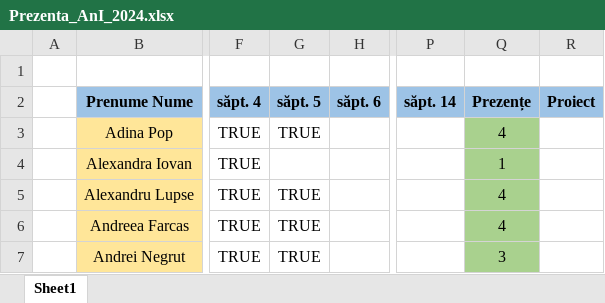
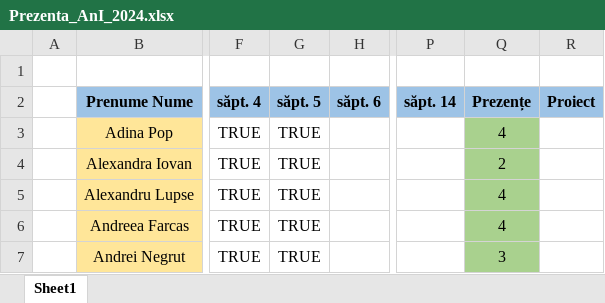
Before and after one commit to PelleRemus/Facultate_Promotia_2023_2026, an Excel workbook: AlgoritmiFundamentali/Prezenta_AnI_2024.xlsx, sheet Sheet1, drawn as a sheet; only a part is shown, gaps mark what is left out; values as stored, in another font and other column widths than the file's, no borders; conditional formats not drawn; the diff covers the shown part only; the diff names each change by its address in the sheet, - before the commit and + after, or states it on an @@ line.

```diff
--- a/AlgoritmiFundamentali/Prezenta_AnI_2024.xlsx (sheet Sheet1)
+++ b/AlgoritmiFundamentali/Prezenta_AnI_2024.xlsx (sheet Sheet1)
-G4 (săpt. 5): (empty)
+G4 (săpt. 5): TRUE
-Q4 (Prezențe): 1
+Q4 (Prezențe): 2
```
Also changed, not shown: 3 added rows, 3 removed rows and 6 edited cells elsewhere in this sheet, formulas that keep their value, 6 other files.
